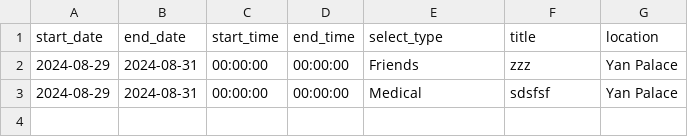
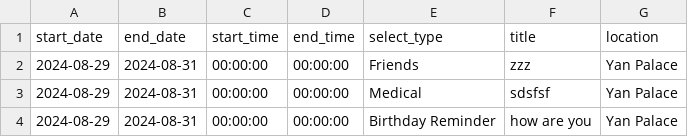
Before and after one commit to medlum/limpehGPT, a CSV file: data/calendar.csv, drawn as a sheet.

Commit message:
Update CSV file

```diff
--- a/data/calendar.csv
+++ b/data/calendar.csv
@@ -3 +3,2 @@ start_date, end_date, start_time, end_time, select_type, title, location
 2024-08-29,2024-08-31,00:00:00,00:00:00,Medical,sdsfsf,Yan Palace
+2024-08-29,2024-08-31,00:00:00,00:00:00,Birthday Reminder,how are you,Yan Palace
```
